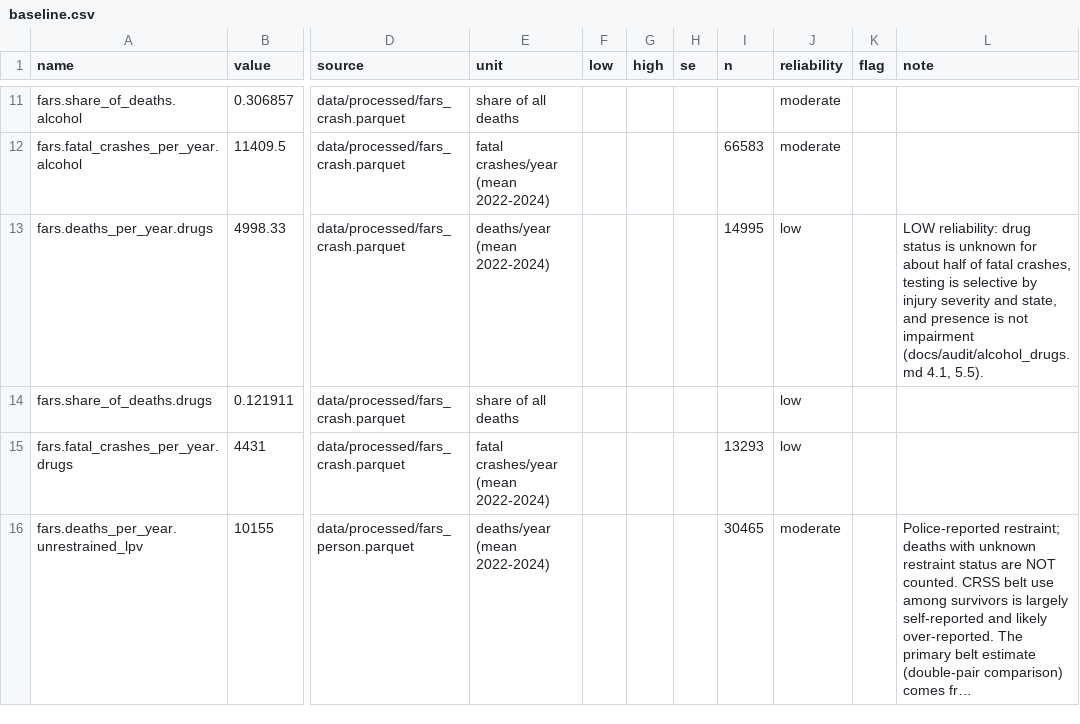
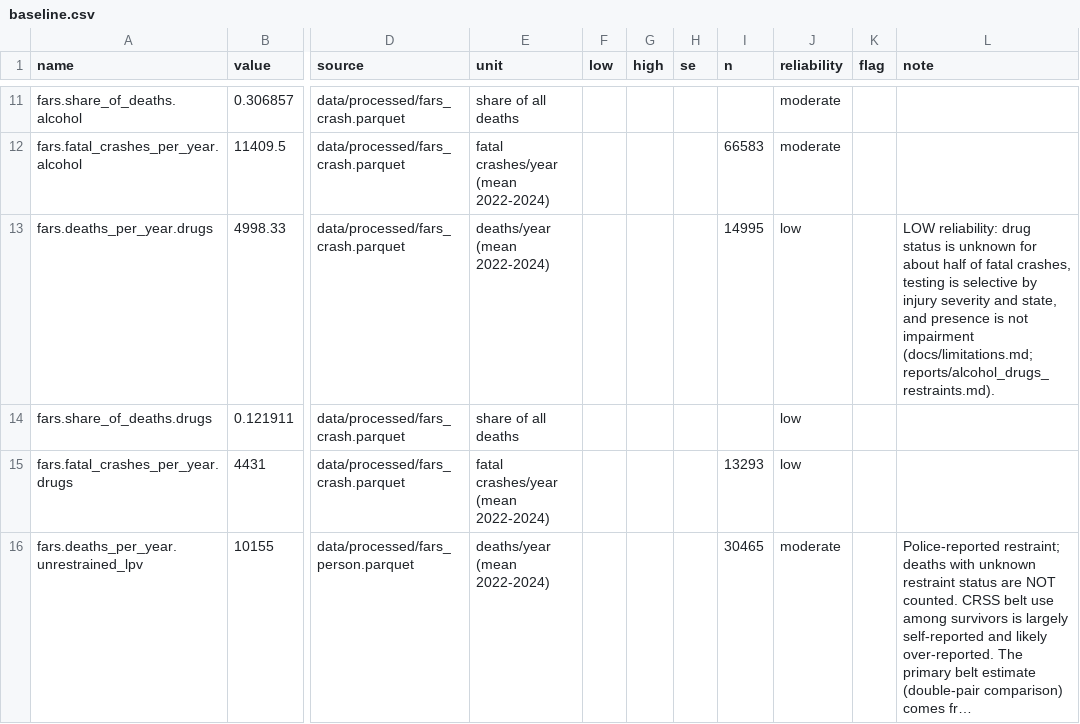
Before and after one commit to RAHV-FB/nhtsa-stats-US, a CSV file: outputs/tables/simulation/baseline.csv, drawn as a sheet; only a part is shown, gaps mark what is left out; long unchanged cells end in …; the diff names each change by its address in the sheet, - before the commit and + after, or states it on an @@ line.

```diff
--- a/outputs/tables/simulation/baseline.csv
+++ b/outputs/tables/simulation/baseline.csv
-L13 (note): …not impairment (docs/audit/alcohol_drugs.md 4.1, 5.5).
+L13 (note): …not impairment (docs/limitations.md; reports/alcohol_drugs_restraints.md).
```
Also changed, not shown: outputs/tables/policy/evidence_ledger.csv, 22 other files.
